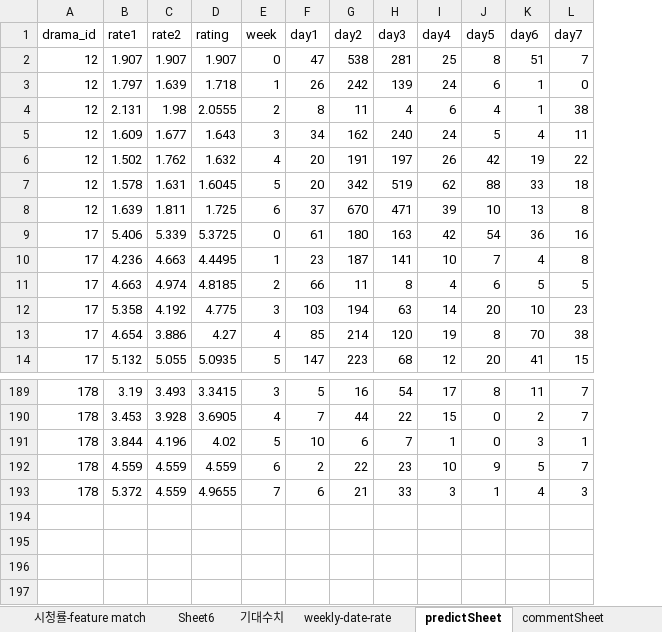
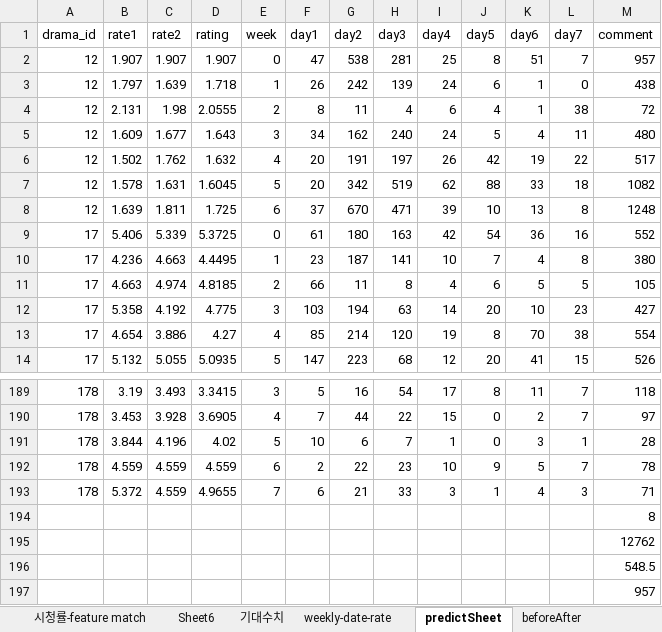
Before and after one commit to Cherrue/predict-drama-rating, an Excel workbook: cable_text.xlsx, sheet predictSheet, drawn as a sheet; only a part is shown, gaps mark what is left out; values as stored, in another font and other column widths than the file's, no borders; the diff names each change by its address in the sheet, - before the commit and + after, or states it on an @@ line.

Commit message:
SVR by comment
By weekly comment data in tv.naver.com/,
predict cable drama tv rating data (NielsenKorea)
using support vector regression - scikit learn

```diff
--- a/cable_text.xlsx (sheet predictSheet)
+++ b/cable_text.xlsx (sheet predictSheet)
-sheet tab: commentSheet
+column M (comment), rows 2-14: 957 | 438 | 72 | 480 | 517 | 1082 | 1248 | 552 | 380 | 105 | 427 | 554 | 526; rows 189-193: 118 | 97 | 28 | 78 | 71
+row 194:  |  |  |  |  |  |  |  |  |  |  |  | 8
+row 195:  |  |  |  |  |  |  |  |  |  |  |  | 12762
+row 196:  |  |  |  |  |  |  |  |  |  |  |  | 548.5
+row 197:  |  |  |  |  |  |  |  |  |  |  |  | 957
```
Also changed, not shown: 1 other file.
